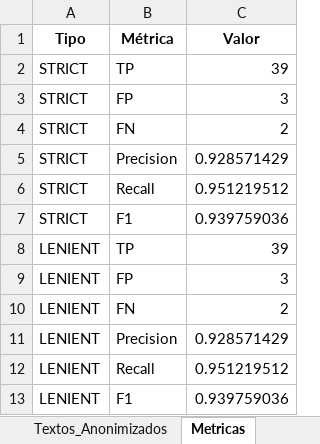
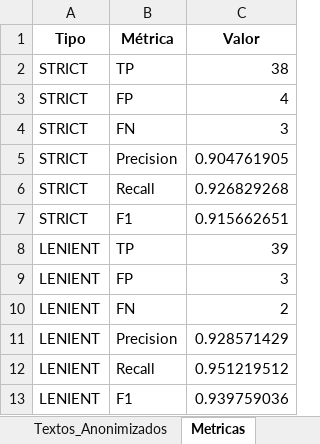
Before and after one commit to carlospuigserver/AnonimizacionV2, an Excel workbook: Resultados_Anonimizador_Hibrido_v3.xlsx, sheet Metricas, drawn as a sheet; values as stored, in another font and other column widths than the file's, no borders; the diff names each change by its address in the sheet, - before the commit and + after, or states it on an @@ line.

```diff
--- a/Resultados_Anonimizador_Hibrido_v3.xlsx (sheet Metricas)
+++ b/Resultados_Anonimizador_Hibrido_v3.xlsx (sheet Metricas)
-C2 (Valor): 39
+C2 (Valor): 38
-C3 (Valor): 3
+C3 (Valor): 4
-C4 (Valor): 2
+C4 (Valor): 3
-C5 (Valor): 0.928571429
+C5 (Valor): 0.904761905
-C6 (Valor): 0.951219512
+C6 (Valor): 0.926829268
-C7 (Valor): 0.939759036
+C7 (Valor): 0.915662651
```
Also changed, not shown: sheet Validacion_Strict, sheet Predicciones_Modelo, sheet Validacion_Lenient, sheet Textos_Anonimizados, 3 other files.
